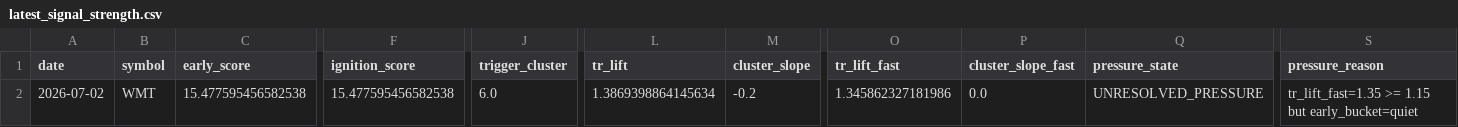
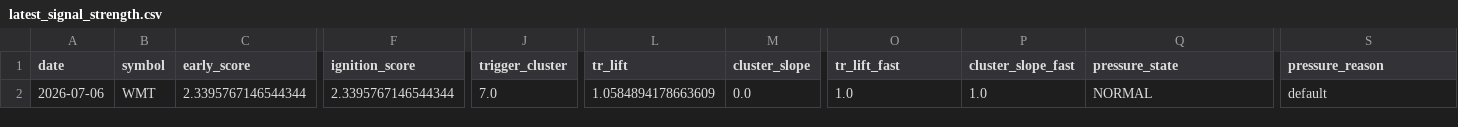
Before and after one commit to kvandre12-commits/SharpEdge-System, a CSV file: outputs/latest_signal_strength.csv, drawn as a sheet; only a part is shown, gaps mark what is left out; the diff names each change by its address in the sheet, - before the commit and + after, or states it on an @@ line.

```diff
--- a/outputs/latest_signal_strength.csv
+++ b/outputs/latest_signal_strength.csv
-A2 (date): 2026-07-02
+A2 (date): 2026-07-06
-C2 (early_score): 15.477595456582538
+C2 (early_score): 2.3395767146544344
-F2 (ignition_score): 15.477595456582538
+F2 (ignition_score): 2.3395767146544344
-J2 (trigger_cluster): 6.0
+J2 (trigger_cluster): 7.0
-L2 (tr_lift): 1.3869398864145634
+L2 (tr_lift): 1.0584894178663609
-M2 (cluster_slope): -0.2
+M2 (cluster_slope): 0.0
-O2 (tr_lift_fast): 1.345862327181986
+O2 (tr_lift_fast): 1.0
-P2 (cluster_slope_fast): 0.0
+P2 (cluster_slope_fast): 1.0
-Q2 (pressure_state): UNRESOLVED_PRESSURE
+Q2 (pressure_state): NORMAL
-S2 (pressure_reason): tr_lift_fast=1.35 >= 1.15 but early_bucket=quiet
+S2 (pressure_reason): default
```
Also changed, not shown: outputs/latest_wmt_features_daily.csv, outputs/spy_regime_daily.csv, 11 other files.
